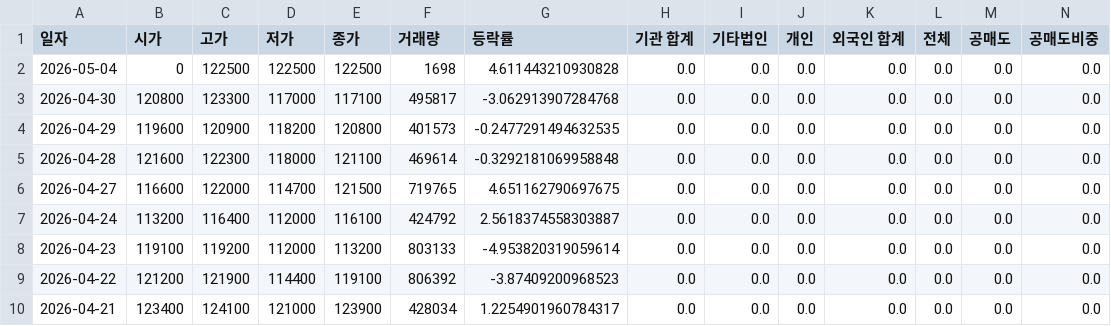
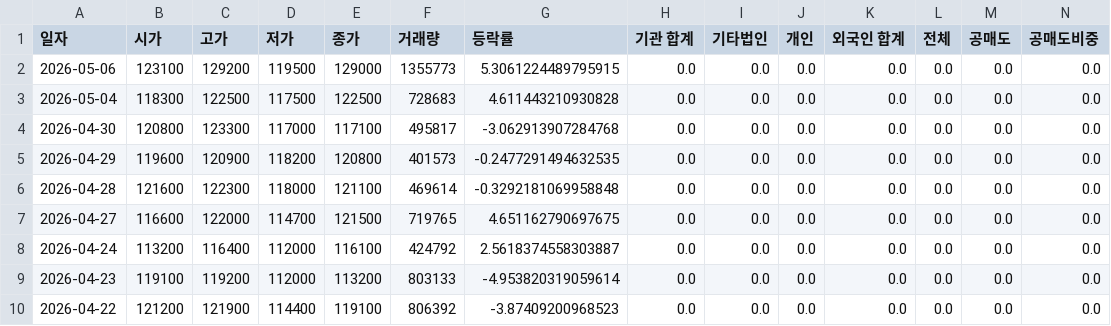
Before and after one commit to ccyun95/Semiconductor_electronic_work, a CSV file: data/Wonik_IPS_240810_stock_data.csv, drawn as a sheet; only a part is shown; the shorter side is filled out with more unchanged rows; addresses are those after the commit; rows hold the shown columns only; the diff names each change by its address in the sheet, - before the commit and + after, or states it on an @@ line.

```diff
--- a/data/Wonik_IPS_240810_stock_data.csv
+++ b/data/Wonik_IPS_240810_stock_data.csv
+row 2: 2026-05-06 | 123100 | 129200 | 119500 | 129000 | 1355773 | 5.3061224489795915 | 0.0 | 0.0 | 0.0 | 0.0 | 0.0 | 0.0 | 0.0
-B3 (시가): 0
+B3 (시가): 118300
-D3 (저가): 122500
+D3 (저가): 117500
-F3 (거래량): 1698
+F3 (거래량): 728683
```
Also changed, not shown: data/ISC_095340_stock_data.csv, data/Isu_Petasys_007660_stock_data.csv, 18 other files.
